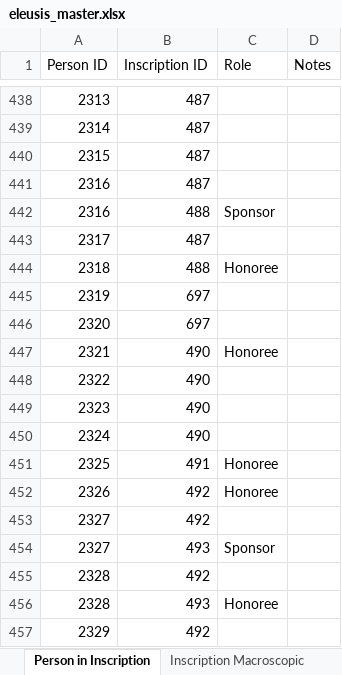
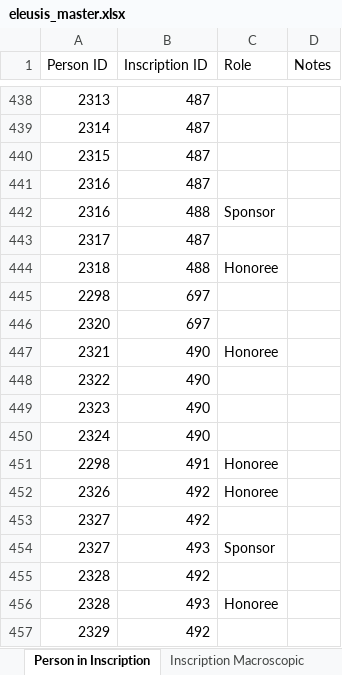
Before and after one commit to thePortus/eleusis-data, an Excel workbook: eleusis_master.xlsx, sheet Person in Inscription, drawn as a sheet; only a part is shown, gaps mark what is left out; values as stored, in another font and other column widths than the file's, no borders; table styles not drawn; the diff names each change by its address in the sheet, - before the commit and + after, or states it on an @@ line.

```diff
--- a/eleusis_master.xlsx (sheet Person in Inscription)
+++ b/eleusis_master.xlsx (sheet Person in Inscription)
-A445 (Person ID): 2319
+A445 (Person ID): 2298
-A451 (Person ID): 2325
+A451 (Person ID): 2298
```
Also changed, not shown: sheet Person, sheet Person Displaying Honor, 2 other files.
